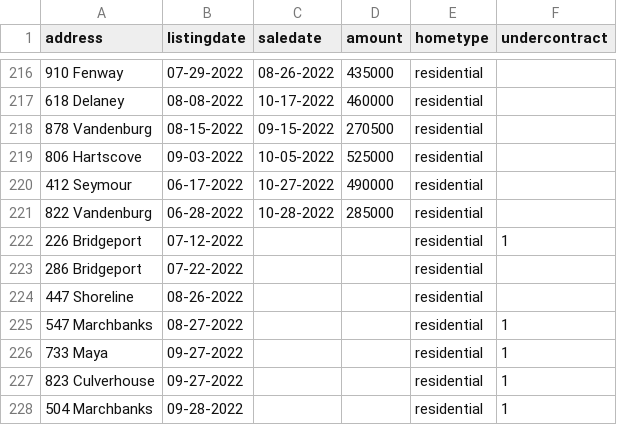
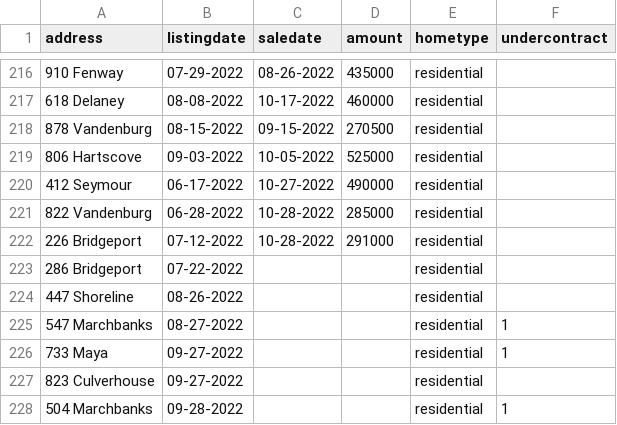
Before and after one commit to robhanssen/glenlake-homesales, a CSV file: sources/homesalesdata-source.csv, drawn as a sheet; only a part is shown, gaps mark what is left out.

Commit message:
new sales. contract updates

```diff
--- a/sources/homesalesdata-source.csv
+++ b/sources/homesalesdata-source.csv
@@ -221,3 +221,3 @@
 822 Vandenburg,06-28-2022,10-28-2022,285000,residential,
-226 Bridgeport, 07-12-2022,,,residential,1
+226 Bridgeport, 07-12-2022,10-28-2022,291000,residential,
 286 Bridgeport,07-22-2022,,,residential,
@@ -226,3 +226,3 @@
 733 Maya,09-27-2022,,,residential,1
-823 Culverhouse,09-27-2022,,,residential,1
+823 Culverhouse,09-27-2022,,,residential,
 504 Marchbanks,09-28-2022,,,residential,1
```
